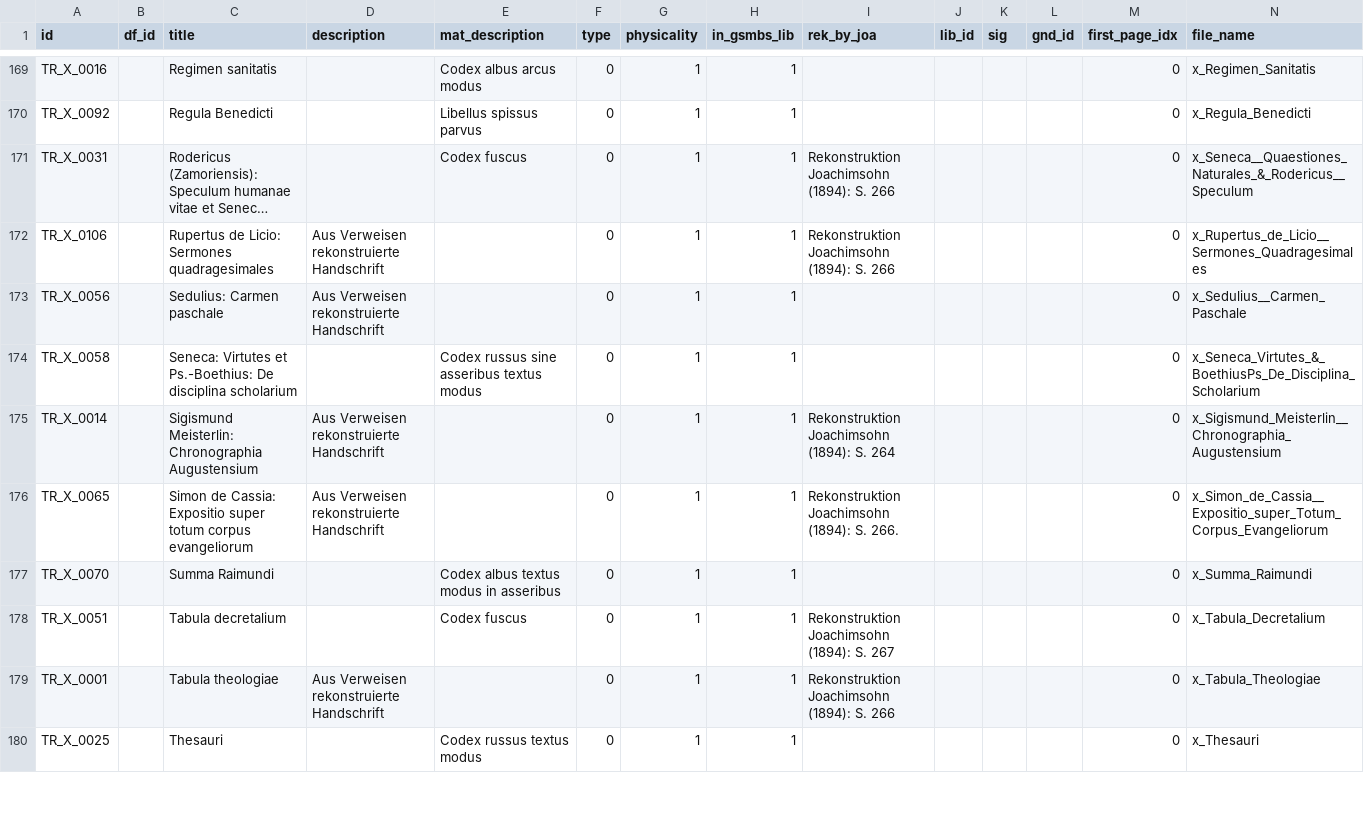
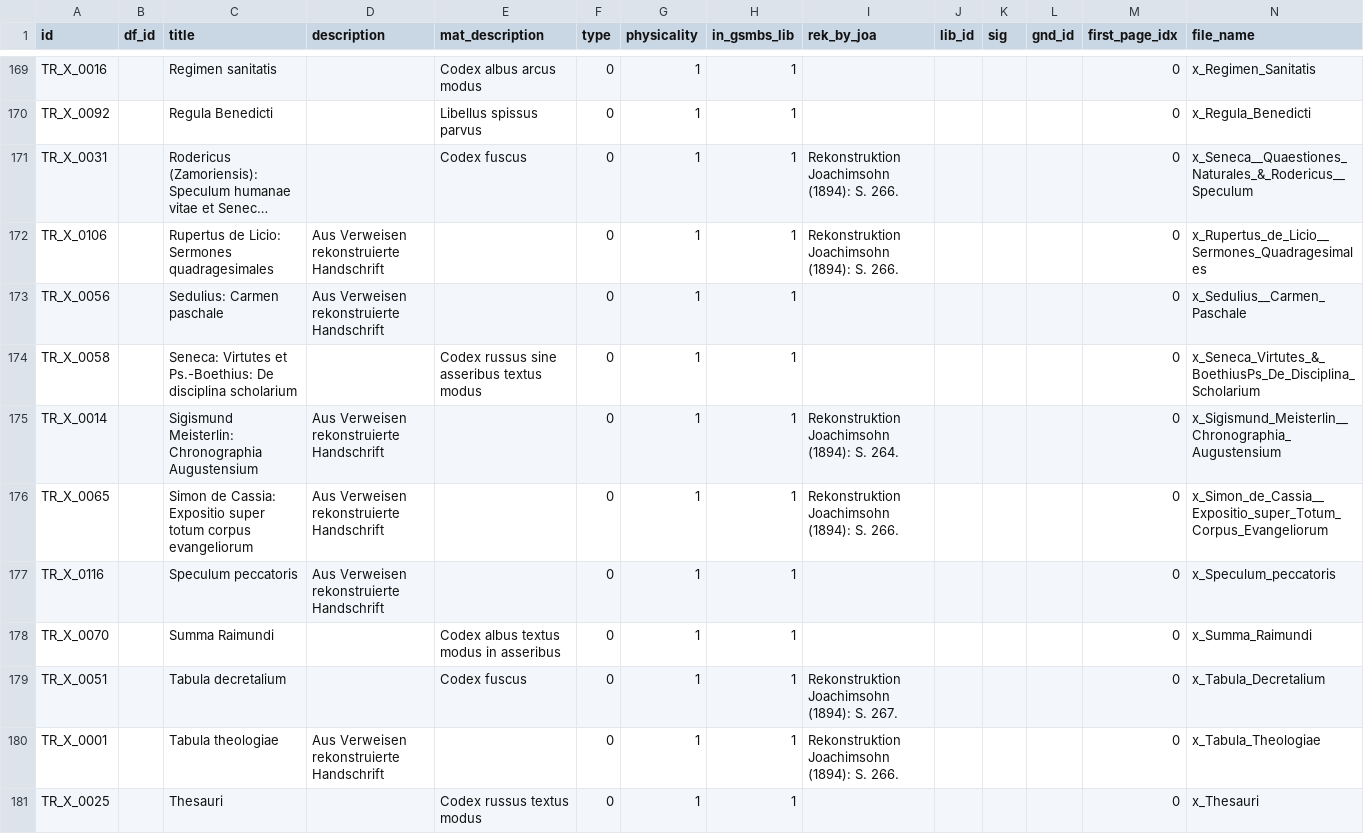
Before and after one commit to domsteinbach/gossembrot-portal, a CSV file: data-import/info_carrier.csv, drawn as a sheet; only a part is shown, gaps mark what is left out; long unchanged cells end in …; addresses are those after the commit; the diff covers the shown part only; the diff names each change by its address in the sheet, - before the commit and + after, or states it on an @@ line.

```diff
--- a/data-import/info_carrier.csv
+++ b/data-import/info_carrier.csv
-I171:I172 (rek_by_joa): Rekonstruktion Joachimsohn (1894): S. 266
+I171:I172 (rek_by_joa): Rekonstruktion Joachimsohn (1894): S. 266.
-I175 (rek_by_joa): Rekonstruktion Joachimsohn (1894): S. 264
+I175 (rek_by_joa): Rekonstruktion Joachimsohn (1894): S. 264.
+row 177: TR_X_0116 |  | Speculum peccatoris | Aus Verweisen rekonstruierte Handschrift |  | 0 | 1 | 1 |  |  |  |  | 0 | x_Speculum_peccatoris
-I179 (rek_by_joa): Rekonstruktion Joachimsohn (1894): S. 267
+I179 (rek_by_joa): Rekonstruktion Joachimsohn (1894): S. 267.
-I180 (rek_by_joa): Rekonstruktion Joachimsohn (1894): S. 266
+I180 (rek_by_joa): Rekonstruktion Joachimsohn (1894): S. 266.
```
Also changed, not shown: 1 added row, 1 removed row and 44 edited cells elsewhere in this file, data-import/author.csv, data-import/carrier_text.csv, 5 other files.
